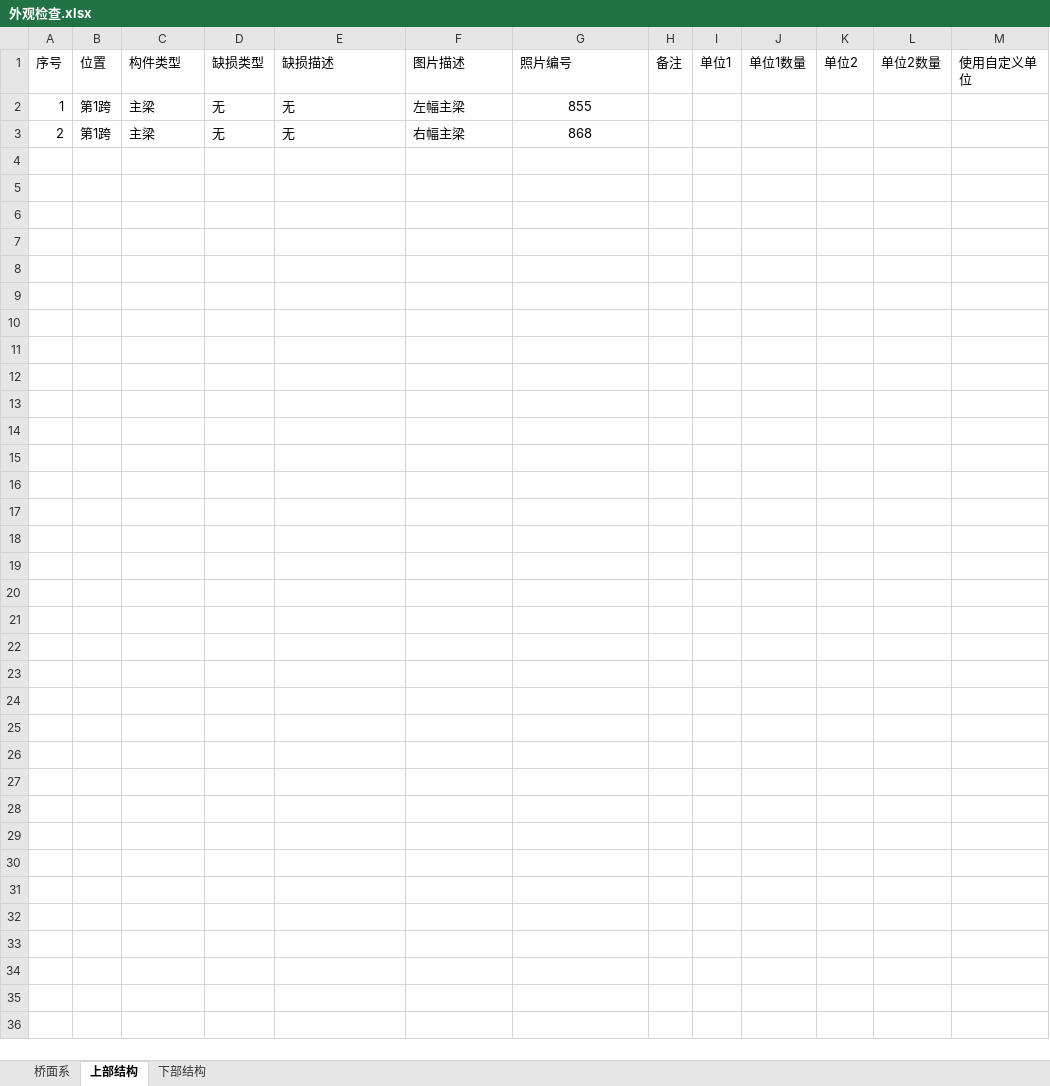
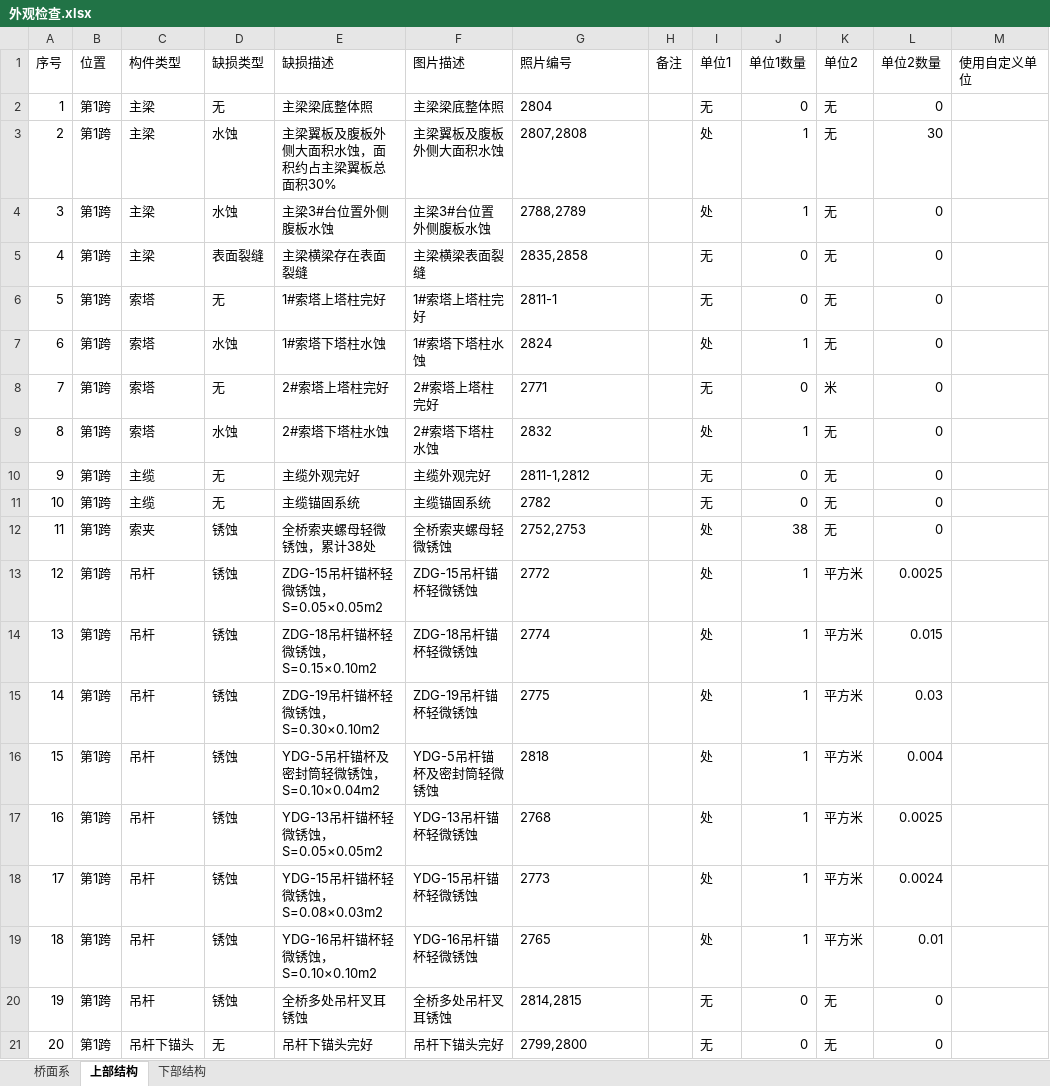
Before and after one commit to zjkl19/AutoRegularInspection, an Excel workbook: AutoRegularInspection/外观检查.xlsx, sheet 上部结构, drawn as a sheet; values as stored, in another font and other column widths than the file's, no borders; the diff names each change by its address in the sheet, - before the commit and + after, or states it on an @@ line.

```diff
--- a/AutoRegularInspection/外观检查.xlsx (sheet 上部结构)
+++ b/AutoRegularInspection/外观检查.xlsx (sheet 上部结构)
-E2 (缺损描述): 无
+E2 (缺损描述): 主梁梁底整体照
-F2 (图片描述): 左幅主梁
+F2 (图片描述): 主梁梁底整体照
-G2 (照片编号): 855
+G2 (照片编号): 2804
-G2:G3 alignment: center
+G2:G3 alignment: left
-I2 (单位1): (empty)
+I2 (单位1): 无
-J2 (单位1数量): (empty)
+J2 (单位1数量): 0
-K2:K3 (单位2): (empty)
+K2:K3 (单位2): 无
-L2 (单位2数量): (empty)
+L2 (单位2数量): 0
-D3 (缺损类型): 无
+D3 (缺损类型): 水蚀
-E3 (缺损描述): 无
+E3 (缺损描述): 主梁翼板及腹板外侧大面积水蚀，面积约占主梁翼板总面积30%
-F3 (图片描述): 右幅主梁
+F3 (图片描述): 主梁翼板及腹板外侧大面积水蚀
-G3 (照片编号): 868
+G3 (照片编号): 2807,2808
-I3 (单位1): (empty)
+I3 (单位1): 处
-J3 (单位1数量): (empty)
+J3 (单位1数量): 1
-L3 (单位2数量): (empty)
+L3 (单位2数量): 30
+row 4: 3 | 第1跨 | 主梁 | 水蚀 | 主梁3#台位置外侧腹板水蚀 | 主梁3#台位置外侧腹板水蚀 | 2788,2789 |  | 处 | 1 | 无 | 0
+row 5: 4 | 第1跨 | 主梁 | 表面裂缝 | 主梁横梁存在表面裂缝 | 主梁横梁表面裂缝 | 2835,2858 |  | 无 | 0 | 无 | 0
+row 6: 5 | 第1跨 | 索塔 | 无 | 1#索塔上塔柱完好 | 1#索塔上塔柱完好 | 2811-1 |  | 无 | 0 | 无 | 0
+row 7: 6 | 第1跨 | 索塔 | 水蚀 | 1#索塔下塔柱水蚀 | 1#索塔下塔柱水蚀 | 2824 |  | 处 | 1 | 无 | 0
+row 8: 7 | 第1跨 | 索塔 | 无 | 2#索塔上塔柱完好 | 2#索塔上塔柱完好 | 2771 |  | 无 | 0 | 米 | 0
+row 9: 8 | 第1跨 | 索塔 | 水蚀 | 2#索塔下塔柱水蚀 | 2#索塔下塔柱水蚀 | 2832 |  | 处 | 1 | 无 | 0
+row 10: 9 | 第1跨 | 主缆 | 无 | 主缆外观完好 | 主缆外观完好 | 2811-1,2812 |  | 无 | 0 | 无 | 0
+row 11: 10 | 第1跨 | 主缆 | 无 | 主缆锚固系统 | 主缆锚固系统 | 2782 |  | 无 | 0 | 无 | 0
+row 12: 11 | 第1跨 | 索夹 | 锈蚀 | 全桥索夹螺母轻微锈蚀，累计38处 | 全桥索夹螺母轻微锈蚀 | 2752,2753 |  | 处 | 38 | 无 | 0
+row 13: 12 | 第1跨 | 吊杆 | 锈蚀 | ZDG-15吊杆锚杯轻微锈蚀，S=0.05×0.05m2 | ZDG-15吊杆锚杯轻微锈蚀 | 2772 |  | 处 | 1 | 平方米 | 0.0025
+row 14: 13 | 第1跨 | 吊杆 | 锈蚀 | ZDG-18吊杆锚杯轻微锈蚀，S=0.15×0.10m2 | ZDG-18吊杆锚杯轻微锈蚀 | 2774 |  | 处 | 1 | 平方米 | 0.015
+row 15: 14 | 第1跨 | 吊杆 | 锈蚀 | ZDG-19吊杆锚杯轻微锈蚀，S=0.30×0.10m2 | ZDG-19吊杆锚杯轻微锈蚀 | 2775 |  | 处 | 1 | 平方米 | 0.03
+row 16: 15 | 第1跨 | 吊杆 | 锈蚀 | YDG-5吊杆锚杯及密封筒轻微锈蚀，S=0.10×0.04m2 | YDG-5吊杆锚杯及密封筒轻微锈蚀 | 2818 |  | 处 | 1 | 平方米 | 0.004
+row 17: 16 | 第1跨 | 吊杆 | 锈蚀 | YDG-13吊杆锚杯轻微锈蚀，S=0.05×0.05m2 | YDG-13吊杆锚杯轻微锈蚀 | 2768 |  | 处 | 1 | 平方米 | 0.0025
+row 18: 17 | 第1跨 | 吊杆 | 锈蚀 | YDG-15吊杆锚杯轻微锈蚀，S=0.08×0.03m2 | YDG-15吊杆锚杯轻微锈蚀 | 2773 |  | 处 | 1 | 平方米 | 0.0024
+row 19: 18 | 第1跨 | 吊杆 | 锈蚀 | YDG-16吊杆锚杯轻微锈蚀，S=0.10×0.10m2 | YDG-16吊杆锚杯轻微锈蚀 | 2765 |  | 处 | 1 | 平方米 | 0.01
+row 20: 19 | 第1跨 | 吊杆 | 锈蚀 | 全桥多处吊杆叉耳锈蚀 | 全桥多处吊杆叉耳锈蚀 | 2814,2815 |  | 无 | 0 | 无 | 0
+row 21: 20 | 第1跨 | 吊杆下锚头 | 无 | 吊杆下锚头完好 | 吊杆下锚头完好 | 2799,2800 |  | 无 | 0 | 无 | 0
```
Also changed, not shown: sheet 下部结构, sheet 桥面系, 48 other files.
